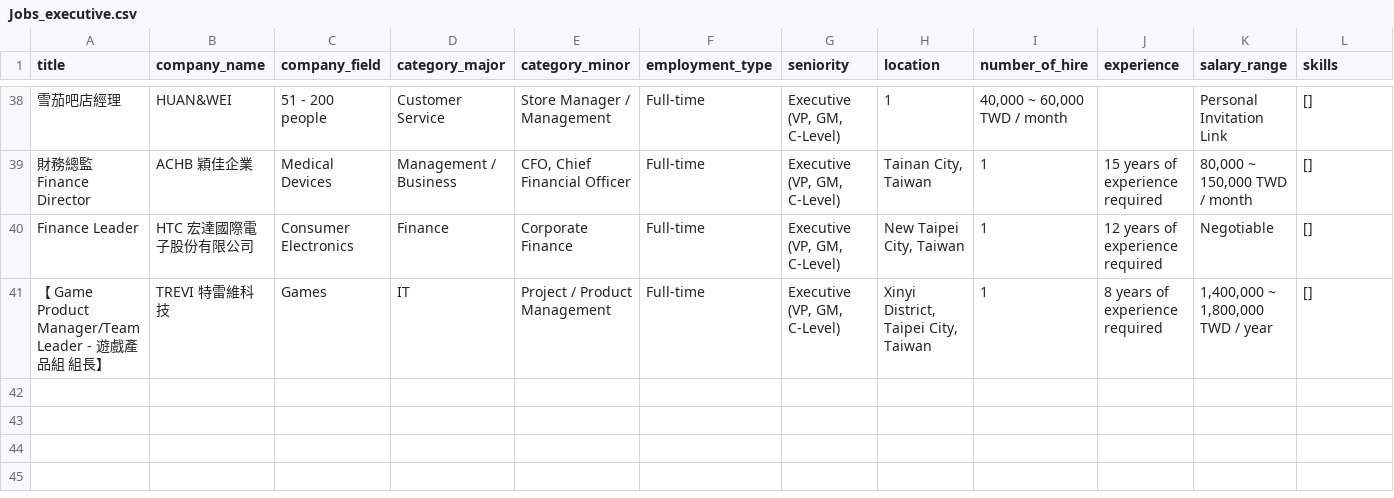
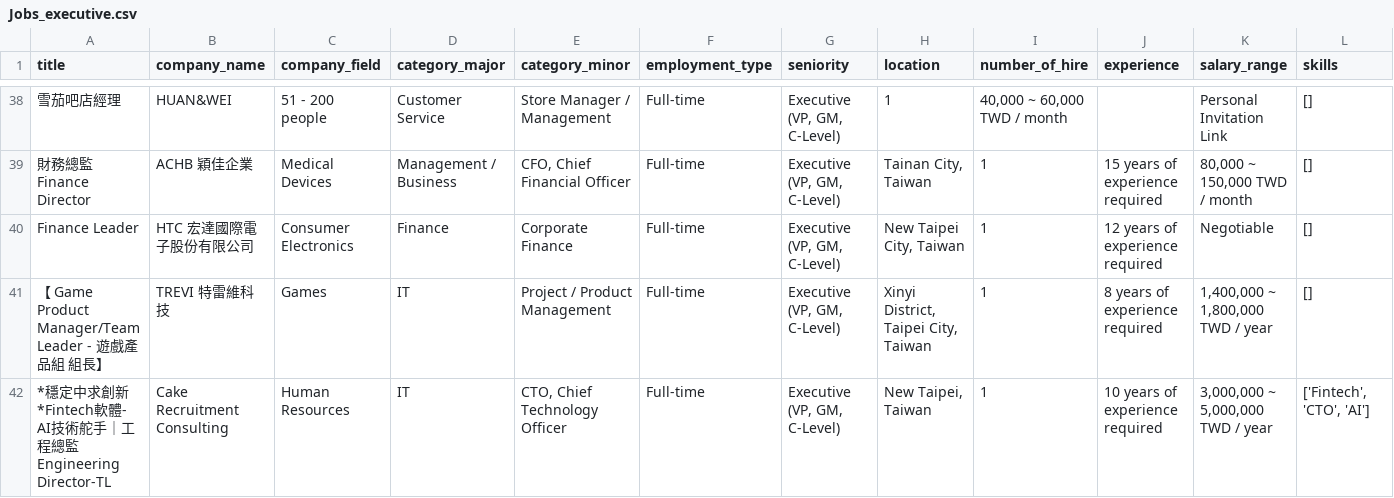
Before and after one commit to renaldie/resume-relief, a CSV file: data/raw/Jobs_executive.csv, drawn as a sheet; only a part is shown, gaps mark what is left out; rows hold the shown columns only; the diff names each change by its address in the sheet, - before the commit and + after, or states it on an @@ line.

Commit message:
Update job listings for executive at 2025-05-27 22:20:54

```diff
--- a/data/raw/Jobs_executive.csv
+++ b/data/raw/Jobs_executive.csv
+row 42: *穩定中求創新*Fintech軟體- AI技術舵手｜工程總監 Engineering Director-TL | Cake Recruitment Consulting | Human Resources | IT | CTO, Chief Technology Officer | Full-time | Executive (VP, GM, C-Level) | New Taipei, Taiwan | 1 | 10 years of experience required | 3,000,000 ~ 5,000,000 TWD / year | ['Fintech', 'CTO', 'AI']
```
